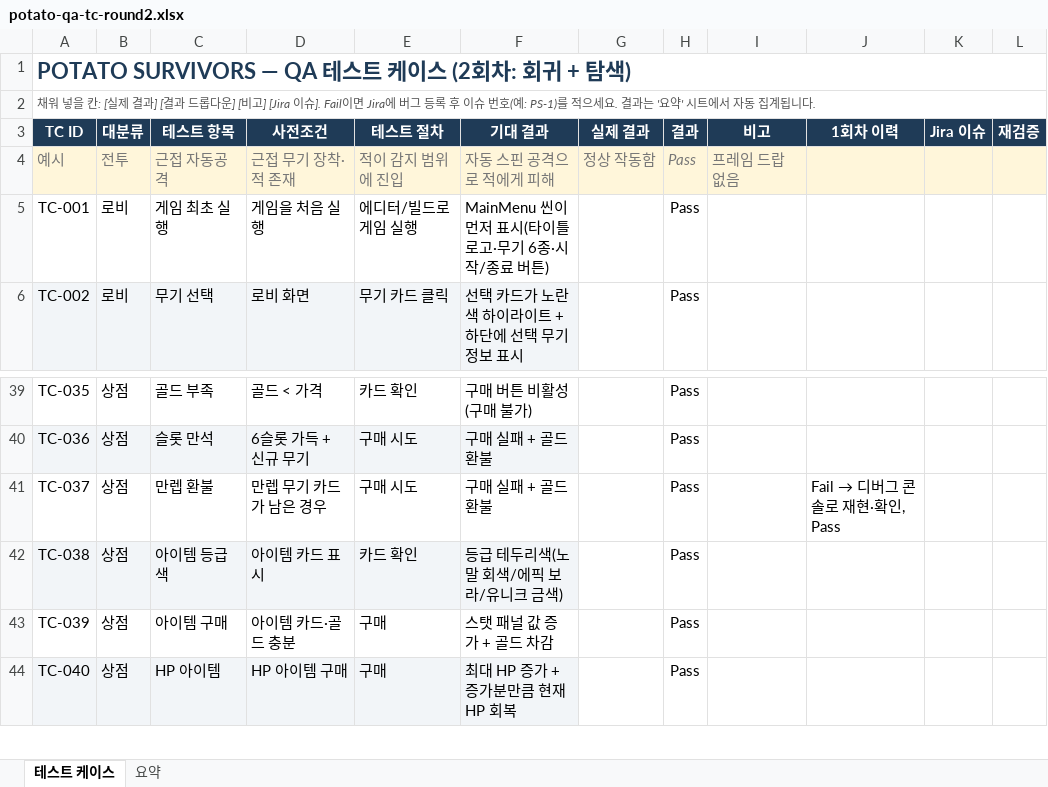
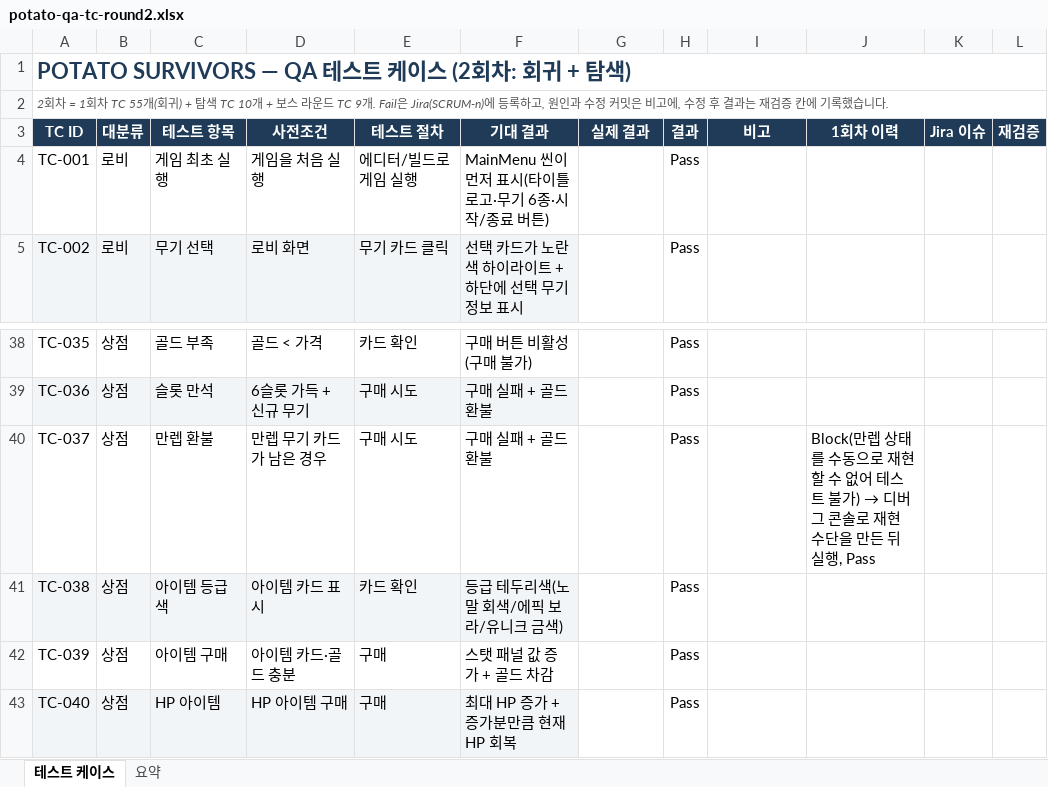
Before and after one commit to ksj000503/ksj000503.github.io, an Excel workbook: docs/potato-qa-tc-round2.xlsx, sheet 테스트 케이스, drawn as a sheet; only a part is shown, gaps mark what is left out; values as stored, in another font and other column widths than the file's, no borders; removed rows and columns are numbered as before the commit, all else as after; the diff names each change by its address in the sheet, - before the commit and + after, or states it on an @@ line.

```diff
--- a/docs/potato-qa-tc-round2.xlsx (sheet 테스트 케이스)
+++ b/docs/potato-qa-tc-round2.xlsx (sheet 테스트 케이스)
-A2 (TC ID): 채워 넣을 칸: [실제 결과] [결과 드롭다운] [비고] [Jira 이슈]. Fail이면 Jira에 버그 등록 후 이슈 번호(예: PS-1)를 적으세요. 결과는 '요약' 시트에서 자동 집계됩니다.
+A2 (TC ID): 2회차 = 1회차 TC 55개(회귀) + 탐색 TC 10개 + 보스 라운드 TC 9개. Fail은 Jira(SCRUM-n)에 등록하고, 원인과 수정 커밋은 비고에, 수정 후 결과는 재검증 칸에 기록했습니다.
-row 4: 예시 | 전투 | 근접 자동공격 | 근접 무기 장착·적 존재 | 적이 감지 범위에 진입 | 자동 스핀 공격으로 적에게 피해 | 정상 작동함 | Pass | 프레임 드랍 없음
@@ J40 (1회차 이력): Fail → 디버그 콘솔로 재현·확인, Pass → Block(만렙 상태를 수동으로 재현할 수 없어 테스트 불가) → 디버그 콘솔로 재현 수단을 만든 뒤 실행, Pass @@
```
Also changed, not shown: sheet 요약, docs/er-crafting-tc.xlsx, 1 other file.
